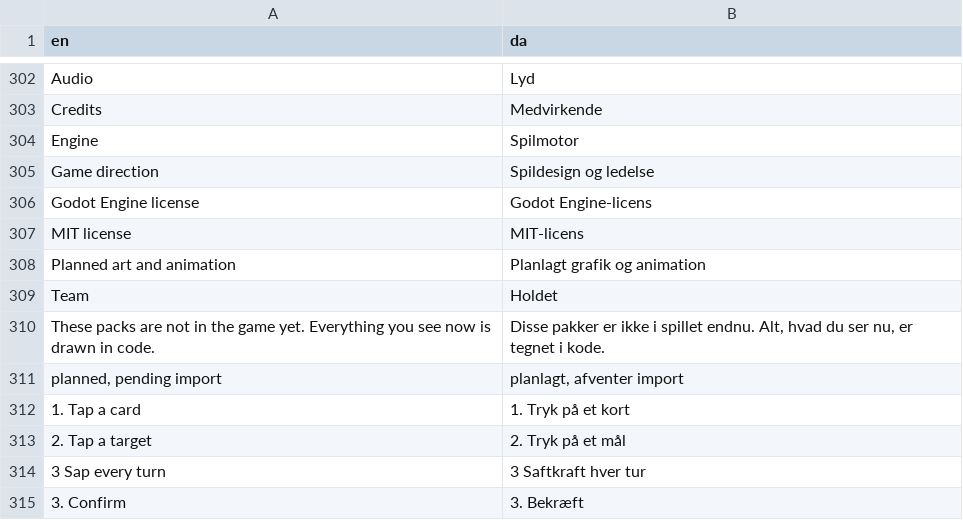
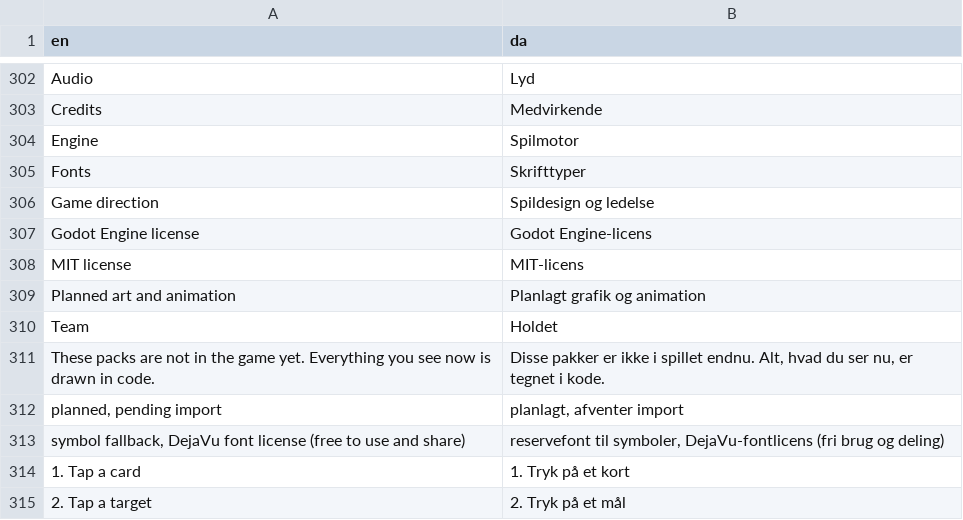
Before and after one commit to sebastianlistfeirup/Lastroot, a CSV file: localization/translations.csv, drawn as a sheet; only a part is shown, gaps mark what is left out; the shorter side is filled out with more unchanged rows.

```diff
--- a/localization/translations.csv
+++ b/localization/translations.csv
@@ -304,2 +304,3 @@ Credits,Medvirkende
 Engine,Spilmotor
+Fonts,Skrifttyper
 Game direction,Spildesign og ledelse
@@ -311,2 +312,3 @@ These packs are not in the game yet. Everything you see now is drawn in code.,"D
 "planned, pending import","planlagt, afventer import"
+"symbol fallback, DejaVu font license (free to use and share)","reservefont til symboler, DejaVu-fontlicens (fri brug og deling)"
 1. Tap a card,1. Tryk på et kort
```
Also changed, not shown: 10 other files.
